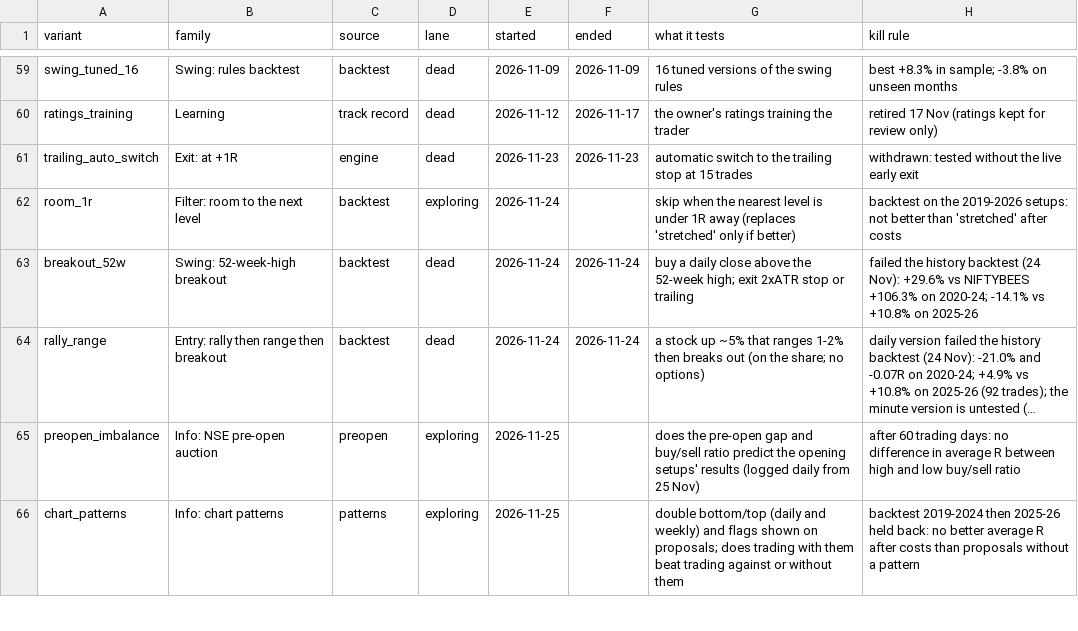
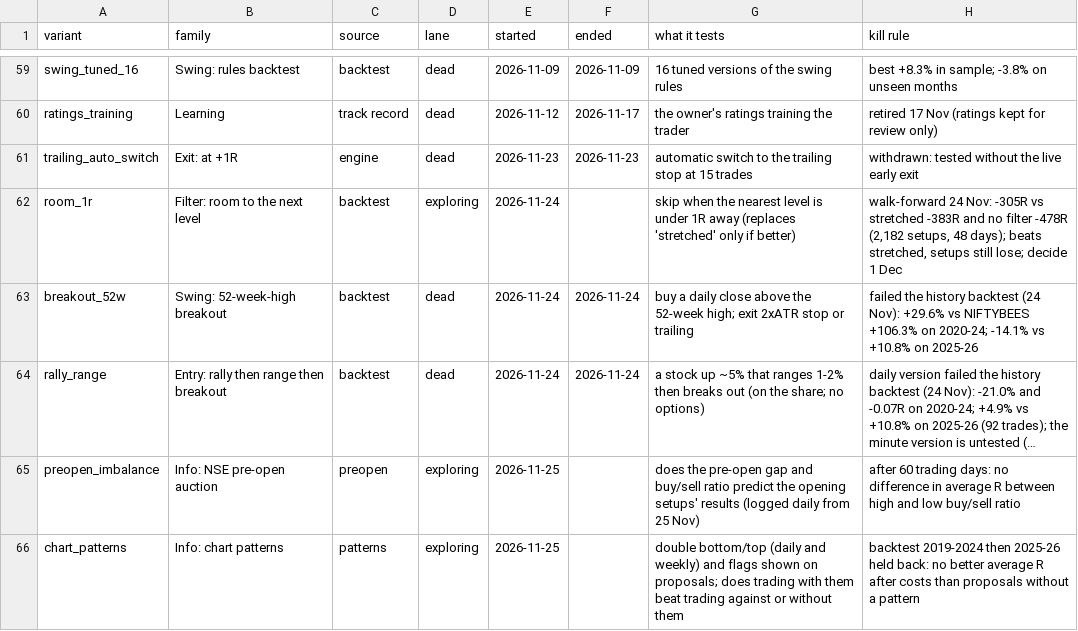
Before and after one commit to bumblebee26/paper-trader, a CSV file: docs/VARIANTS.csv, drawn as a sheet; only a part is shown, gaps mark what is left out; long unchanged cells end in ….

```diff
--- a/docs/VARIANTS.csv
+++ b/docs/VARIANTS.csv
@@ -61,3 +61,3 @@ ratings_training,Learning,track record,dead,2026-11-12,2026-11-17,the owner's ra
 trailing_auto_switch,Exit: at +1R,engine,dead,2026-11-23,2026-11-23,automatic switch to the trailing stop at 15 trades,withdrawn: tested without the live early exit
-room_1r,Filter: room to the next level,backtest,exploring,2026-11-24,,skip when the nearest level is under 1R away (replaces 'stretched' only if better),backtest on the 2019-2026 setups: not better than 'stretched' after costs
+room_1r,Filter: room to the next level,backtest,exploring,2026-11-24,,skip when the nearest level is under 1R away (replaces 'stretched' only if better),"walk-forward 24 Nov: -305R vs stretched -383R and no filter -478R (2,182 setups, 48 days); beats stretched, setups still lose; decide 1 Dec"
 breakout_52w,Swing: 52-week-high breakout,backtest,dead,2026-11-24,2026-11-24,buy a daily close above the 52-week high; exit 2xATR stop or trailing,failed the history backtest (24 Nov): +29.6% vs NIFTYBEES +106.3% on 2020-24; -14.1% vs +10.8% on 2025-26
```
Also changed, not shown: 2 other files.
